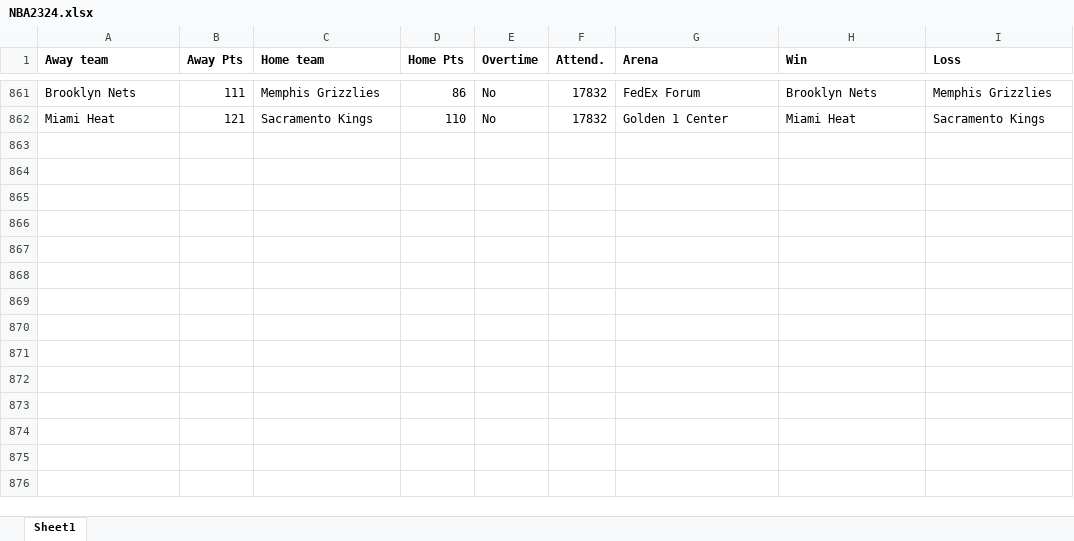
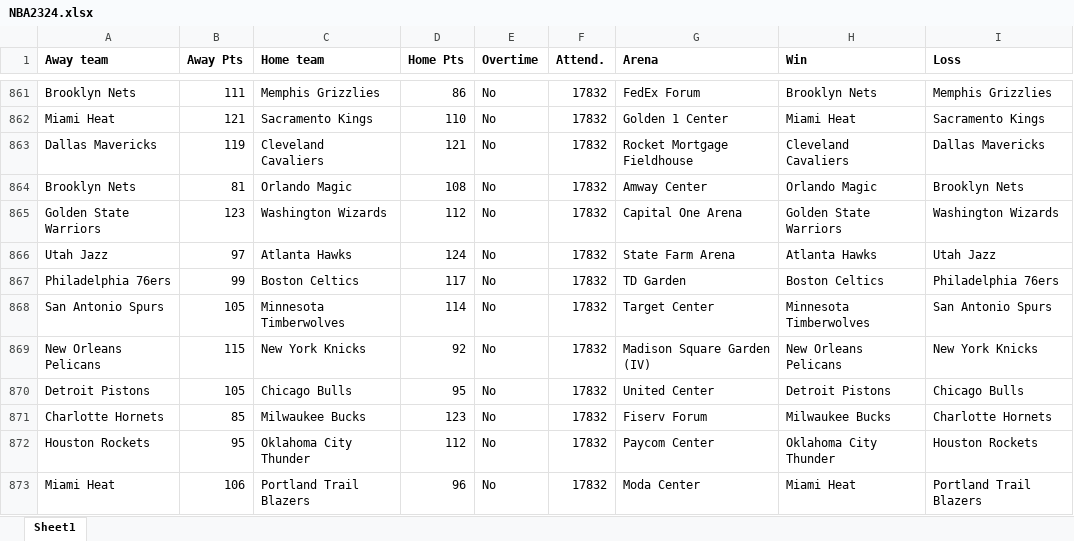
Before and after one commit to ballgorithm/NBA_Projections, an Excel workbook: NBA2324.xlsx, sheet Sheet1, drawn as a sheet; only a part is shown, gaps mark what is left out; values as stored, in another font and other column widths than the file's, no borders; the diff names each change by its address in the sheet, - before the commit and + after, or states it on an @@ line.

Commit message:
modified:   NBA2324.xlsx modified:   espn_comparison.ipynb modified:   espn_comparison.xlsx modified:   future.xlsx modified:   nba_v1.1.ipynb

```diff
--- a/NBA2324.xlsx (sheet Sheet1)
+++ b/NBA2324.xlsx (sheet Sheet1)
+row 863: Dallas Mavericks | 119 | Cleveland Cavaliers | 121 | No | 17832 | Rocket Mortgage Fieldhouse | Cleveland Cavaliers | Dallas Mavericks
+row 864: Brooklyn Nets | 81 | Orlando Magic | 108 | No | 17832 | Amway Center | Orlando Magic | Brooklyn Nets
+row 865: Golden State Warriors | 123 | Washington Wizards | 112 | No | 17832 | Capital One Arena | Golden State Warriors | Washington Wizards
+row 866: Utah Jazz | 97 | Atlanta Hawks | 124 | No | 17832 | State Farm Arena | Atlanta Hawks | Utah Jazz
+row 867: Philadelphia 76ers | 99 | Boston Celtics | 117 | No | 17832 | TD Garden | Boston Celtics | Philadelphia 76ers
+row 868: San Antonio Spurs | 105 | Minnesota Timberwolves | 114 | No | 17832 | Target Center | Minnesota Timberwolves | San Antonio Spurs
+row 869: New Orleans Pelicans | 115 | New York Knicks | 92 | No | 17832 | Madison Square Garden (IV) | New Orleans Pelicans | New York Knicks
+row 870: Detroit Pistons | 105 | Chicago Bulls | 95 | No | 17832 | United Center | Detroit Pistons | Chicago Bulls
+row 871: Charlotte Hornets | 85 | Milwaukee Bucks | 123 | No | 17832 | Fiserv Forum | Milwaukee Bucks | Charlotte Hornets
+row 872: Houston Rockets | 95 | Oklahoma City Thunder | 112 | No | 17832 | Paycom Center | Oklahoma City Thunder | Houston Rockets
+row 873: Miami Heat | 106 | Portland Trail Blazers | 96 | No | 17832 | Moda Center | Miami Heat | Portland Trail Blazers
```
Also changed, not shown: espn_comparison.xlsx, future.xlsx, 2 other files.
